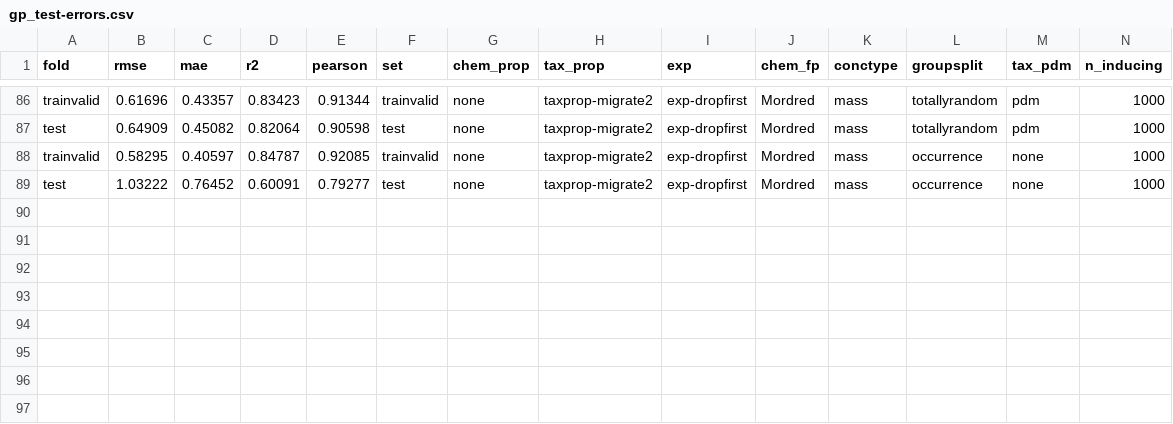
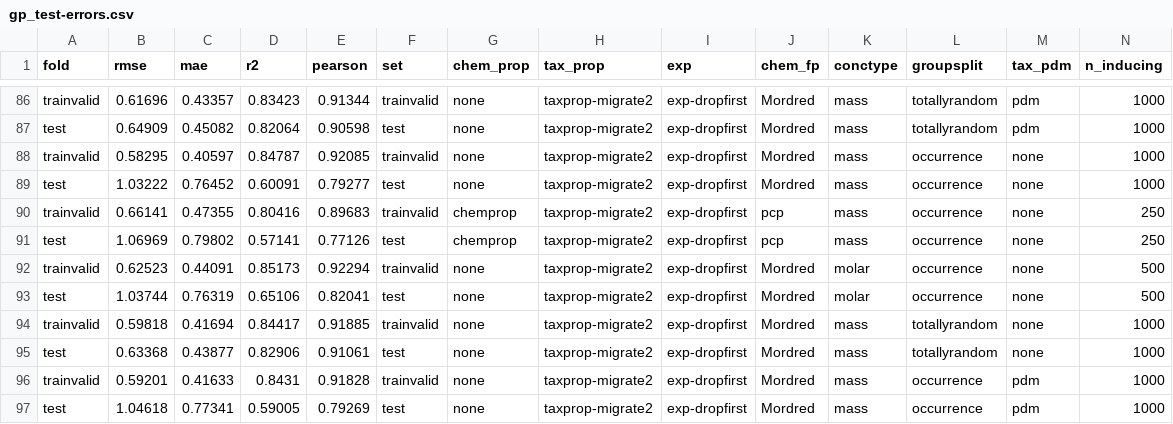
Before and after one commit to LiliGasser/mltox-model, a CSV file: output/regression/gp_test-errors.csv, drawn as a sheet; only a part is shown, gaps mark what is left out; the diff names each change by its address in the sheet, - before the commit and + after, or states it on an @@ line.

Commit message:
31: GP test runs

```diff
--- a/output/regression/gp_test-errors.csv
+++ b/output/regression/gp_test-errors.csv
+row 90: trainvalid | 0.66141 | 0.47355 | 0.80416 | 0.89683 | trainvalid | chemprop | taxprop-migrate2 | exp-dropfirst | pcp | mass | occurrence | none | 250
+row 91: test | 1.06969 | 0.79802 | 0.57141 | 0.77126 | test | chemprop | taxprop-migrate2 | exp-dropfirst | pcp | mass | occurrence | none | 250
+row 92: trainvalid | 0.62523 | 0.44091 | 0.85173 | 0.92294 | trainvalid | none | taxprop-migrate2 | exp-dropfirst | Mordred | molar | occurrence | none | 500
+row 93: test | 1.03744 | 0.76319 | 0.65106 | 0.82041 | test | none | taxprop-migrate2 | exp-dropfirst | Mordred | molar | occurrence | none | 500
+row 94: trainvalid | 0.59818 | 0.41694 | 0.84417 | 0.91885 | trainvalid | none | taxprop-migrate2 | exp-dropfirst | Mordred | mass | totallyrandom | none | 1000
+row 95: test | 0.63368 | 0.43877 | 0.82906 | 0.91061 | test | none | taxprop-migrate2 | exp-dropfirst | Mordred | mass | totallyrandom | none | 1000
+row 96: trainvalid | 0.59201 | 0.41633 | 0.8431 | 0.91828 | trainvalid | none | taxprop-migrate2 | exp-dropfirst | Mordred | mass | occurrence | pdm | 1000
+row 97: test | 1.04618 | 0.77341 | 0.59005 | 0.79269 | test | none | taxprop-migrate2 | exp-dropfirst | Mordred | mass | occurrence | pdm | 1000
```
Also changed, not shown: 3 other files.
